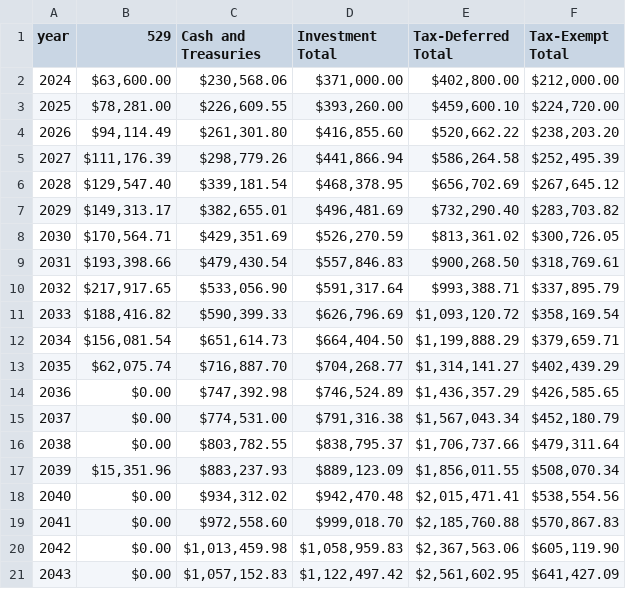
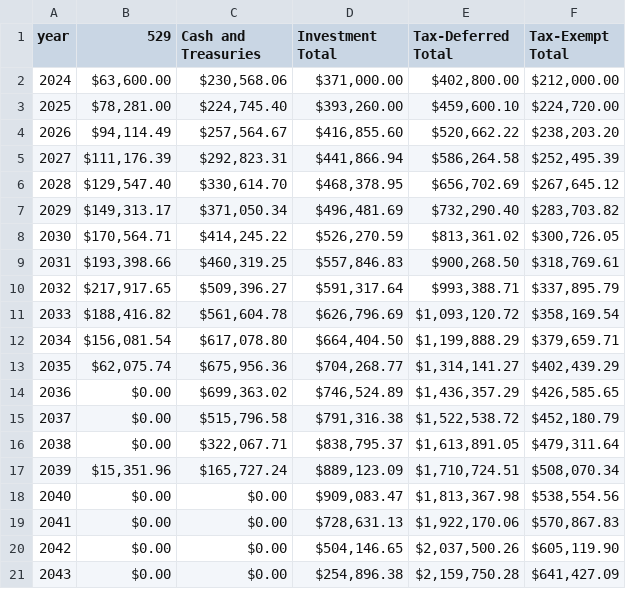
Before and after one commit to mikecngan/financial_advising, a CSV file: test_human_balance_history.csv, drawn as a sheet; only a part is shown; the diff covers the shown part only.

```diff
--- a/test_human_balance_history.csv
+++ b/test_human_balance_history.csv
@@ -2,20 +2,20 @@ year,529,Cash and Treasuries,Investment Total,Tax-Deferred Total,Tax-Exempt Tota
 2024,"$63,600.00","$230,568.06","$371,000.00","$402,800.00","$212,000.00"
-2025,"$78,281.00","$226,609.55","$393,260.00","$459,600.10","$224,720.00"
-2026,"$94,114.49","$261,301.80","$416,855.60","$520,662.22","$238,203.20"
-2027,"$111,176.39","$298,779.26","$441,866.94","$586,264.58","$252,495.39"
-2028,"$129,547.40","$339,181.54","$468,378.95","$656,702.69","$267,645.12"
-2029,"$149,313.17","$382,655.01","$496,481.69","$732,290.40","$283,703.82"
-2030,"$170,564.71","$429,351.69","$526,270.59","$813,361.02","$300,726.05"
-2031,"$193,398.66","$479,430.54","$557,846.83","$900,268.50","$318,769.61"
-2032,"$217,917.65","$533,056.90","$591,317.64","$993,388.71","$337,895.79"
-2033,"$188,416.82","$590,399.33","$626,796.69","$1,093,120.72","$358,169.54"
-2034,"$156,081.54","$651,614.73","$664,404.50","$1,199,888.29","$379,659.71"
-2035,"$62,075.74","$716,887.70","$704,268.77","$1,314,141.27","$402,439.29"
-2036,$0.00,"$747,392.98","$746,524.89","$1,436,357.29","$426,585.65"
-2037,$0.00,"$774,531.00","$791,316.38","$1,567,043.34","$452,180.79"
-2038,$0.00,"$803,782.55","$838,795.37","$1,706,737.66","$479,311.64"
-2039,"$15,351.96","$883,237.93","$889,123.09","$1,856,011.55","$508,070.34"
-2040,$0.00,"$934,312.02","$942,470.48","$2,015,471.41","$538,554.56"
-2041,$0.00,"$972,558.60","$999,018.70","$2,185,760.88","$570,867.83"
-2042,$0.00,"$1,013,459.98","$1,058,959.83","$2,367,563.06","$605,119.90"
-2043,$0.00,"$1,057,152.83","$1,122,497.42","$2,561,602.95","$641,427.09"
+2025,"$78,281.00","$224,745.40","$393,260.00","$459,600.10","$224,720.00"
+2026,"$94,114.49","$257,564.67","$416,855.60","$520,662.22","$238,203.20"
+2027,"$111,176.39","$292,823.31","$441,866.94","$586,264.58","$252,495.39"
+2028,"$129,547.40","$330,614.70","$468,378.95","$656,702.69","$267,645.12"
+2029,"$149,313.17","$371,050.34","$496,481.69","$732,290.40","$283,703.82"
+2030,"$170,564.71","$414,245.22","$526,270.59","$813,361.02","$300,726.05"
+2031,"$193,398.66","$460,319.25","$557,846.83","$900,268.50","$318,769.61"
+2032,"$217,917.65","$509,396.27","$591,317.64","$993,388.71","$337,895.79"
+2033,"$188,416.82","$561,604.78","$626,796.69","$1,093,120.72","$358,169.54"
+2034,"$156,081.54","$617,078.80","$664,404.50","$1,199,888.29","$379,659.71"
+2035,"$62,075.74","$675,956.36","$704,268.77","$1,314,141.27","$402,439.29"
+2036,$0.00,"$699,363.02","$746,524.89","$1,436,357.29","$426,585.65"
+2037,$0.00,"$515,796.58","$791,316.38","$1,522,538.72","$452,180.79"
+2038,$0.00,"$322,067.71","$838,795.37","$1,613,891.05","$479,311.64"
+2039,"$15,351.96","$165,727.24","$889,123.09","$1,710,724.51","$508,070.34"
+2040,$0.00,$0.00,"$909,083.47","$1,813,367.98","$538,554.56"
+2041,$0.00,$0.00,"$728,631.13","$1,922,170.06","$570,867.83"
+2042,$0.00,$0.00,"$504,146.65","$2,037,500.26","$605,119.90"
+2043,$0.00,$0.00,"$254,896.38","$2,159,750.28","$641,427.09"
```
Also changed, not shown: 136 edited cells elsewhere in this file, 4 other files.
